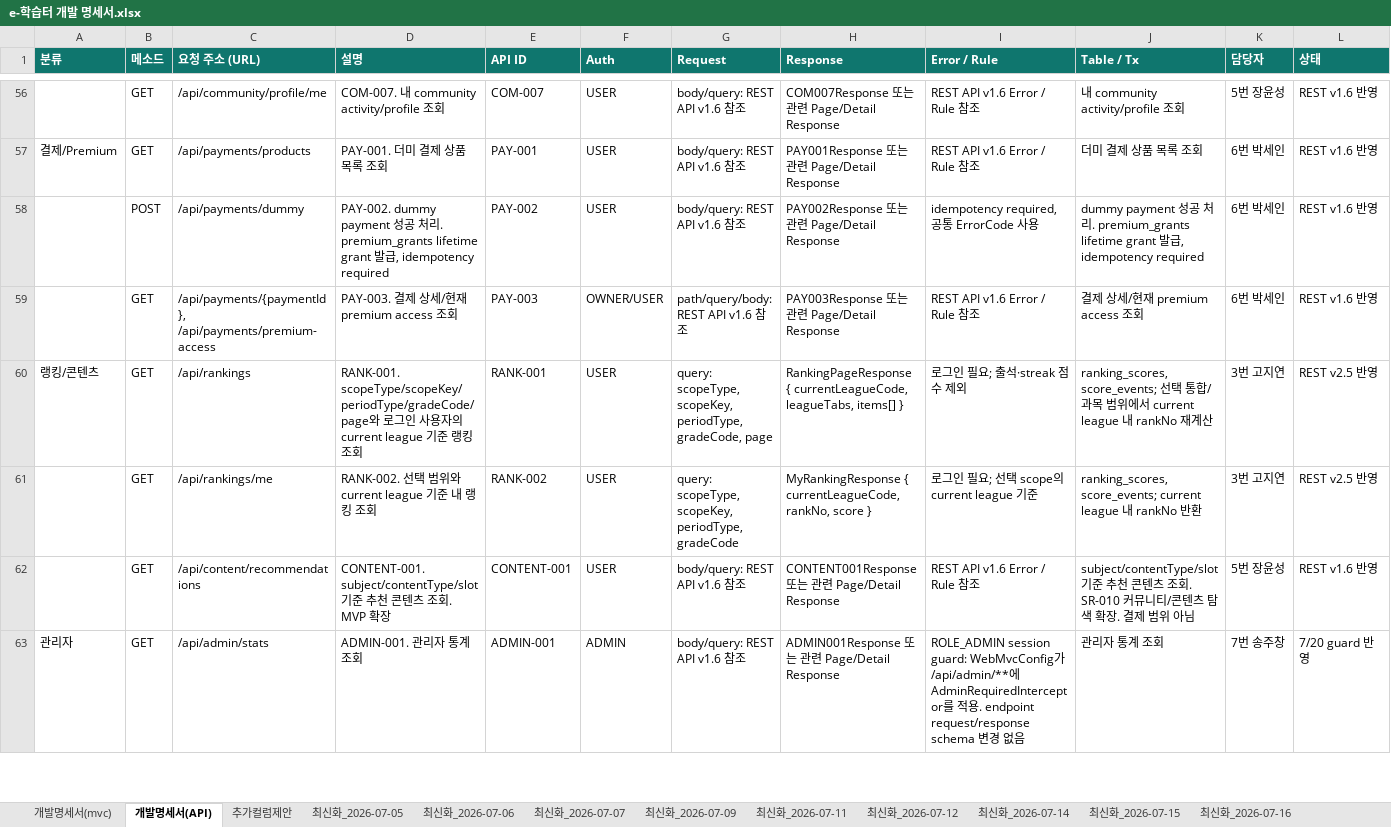
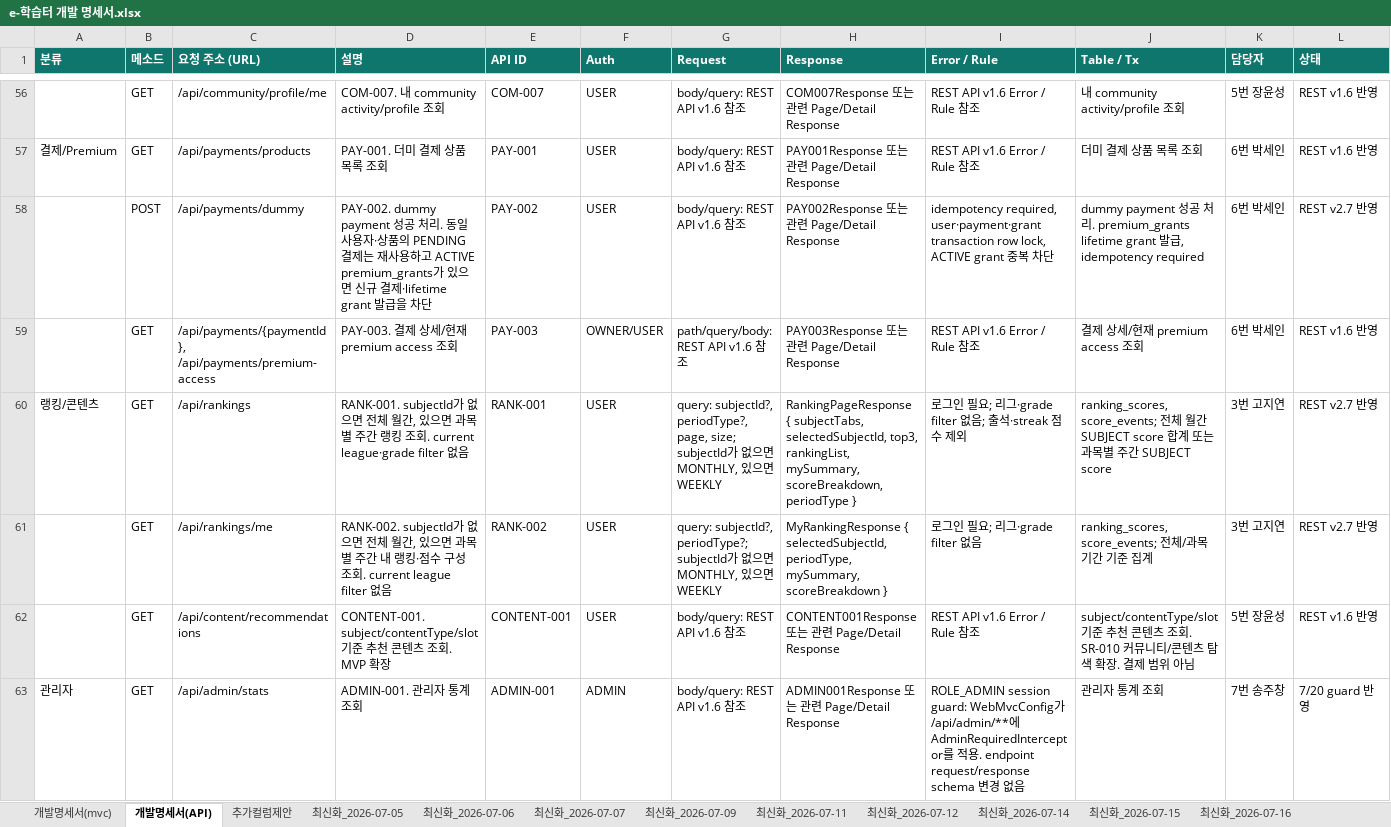
Before and after one commit to hyunkyumlee/Acorn-E-Learning, an Excel workbook: docs/최종 문서/e-학습터 개발 명세서.xlsx, sheet 개발명세서(API), drawn as a sheet; only a part is shown, gaps mark what is left out; values as stored, in another font and other column widths than the file's, no borders; the diff covers the shown part only; the diff names each change by its address in the sheet, - before the commit and + after, or states it on an @@ line.

```diff
--- a/docs/최종 문서/e-학습터 개발 명세서.xlsx (sheet 개발명세서(API))
+++ b/docs/최종 문서/e-학습터 개발 명세서.xlsx (sheet 개발명세서(API))
-D58 (설명): …리. premium_grants lifetime grant 발급, idempotency required
+D58 (설명): …리. 동일 사용자·상품의 PENDING 결제는 재사용하고 ACTIVE premium_grants가 있으면 신규 결제·lifetime grant 발급을 차단
-I58 (Error / Rule): idempotency required, 공통 ErrorCode 사용
+I58 (Error / Rule): idempotency required, user·payment·grant transaction row lock, ACTIVE grant 중복 차단
-L58 (상태): REST v1.6 반영
+L58 (상태): REST v2.7 반영
-D60 (설명): RANK-001. scopeType/scopeKey/periodType/gradeCode/page와 로그인 사용자의 current league 기준 랭킹 조회
+D60 (설명): RANK-001. subjectId가 없으면 전체 월간, 있으면 과목별 주간 랭킹 조회. current league·grade filter 없음
-G60 (Request): query: scopeType, scopeKey, periodType, gradeCode, page
+G60 (Request): query: subjectId?, periodType?, page, size; subjectId가 없으면 MONTHLY, 있으면 WEEKLY
-H60 (Response): RankingPageResponse { currentLeagueCode, leagueTabs, items[] }
+H60 (Response): RankingPageResponse { subjectTabs, selectedSubjectId, top3, rankingList, mySummary, scoreBreakdown, periodType }
-I60 (Error / Rule): 로그인 필요; 출석·streak 점수 제외
+I60 (Error / Rule): 로그인 필요; 리그·grade filter 없음; 출석·streak 점수 제외
-J60 (Table / Tx): ranking_scores, score_events; 선택 통합/과목 범위에서 current league 내 rankNo 재계산
+J60 (Table / Tx): ranking_scores, score_events; 전체 월간 SUBJECT score 합계 또는 과목별 주간 SUBJECT score
-L60:L61 (상태): REST v2.5 반영
+L60:L61 (상태): REST v2.7 반영
-D61 (설명): RANK-002. 선택 범위와 current league 기준 내 랭킹 조회
+D61 (설명): RANK-002. subjectId가 없으면 전체 월간, 있으면 과목별 주간 내 랭킹·점수 구성 조회. current league filter 없음
-G61 (Request): query: scopeType, scopeKey, periodType, gradeCode
+G61 (Request): query: subjectId?, periodType?; subjectId가 없으면 MONTHLY, 있으면 WEEKLY
-H61 (Response): MyRankingResponse { currentLeagueCode, rankNo, score }
+H61 (Response): MyRankingResponse { selectedSubjectId, periodType, mySummary, scoreBreakdown }
-I61 (Error / Rule): 로그인 필요; 선택 scope의 current league 기준
+I61 (Error / Rule): 로그인 필요; 리그·grade filter 없음
-J61 (Table / Tx): ranking_scores, score_events; current league 내 rankNo 반환
+J61 (Table / Tx): ranking_scores, score_events; 전체/과목 기간 기준 집계
```
Also changed, not shown: 17 edited cells elsewhere in this sheet, sheet 개발명세서(mvc), other sheet tabs, hidden cells, 1 other file.
